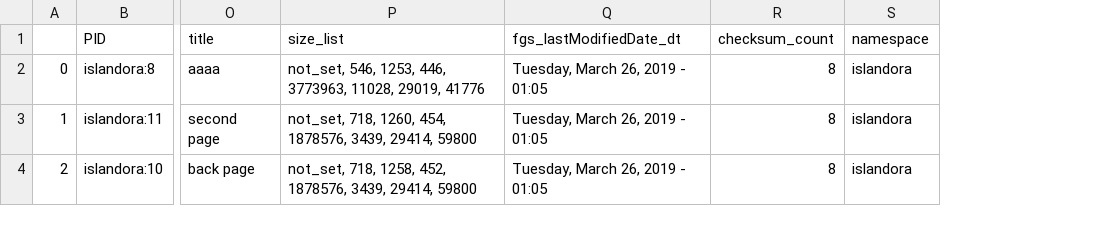
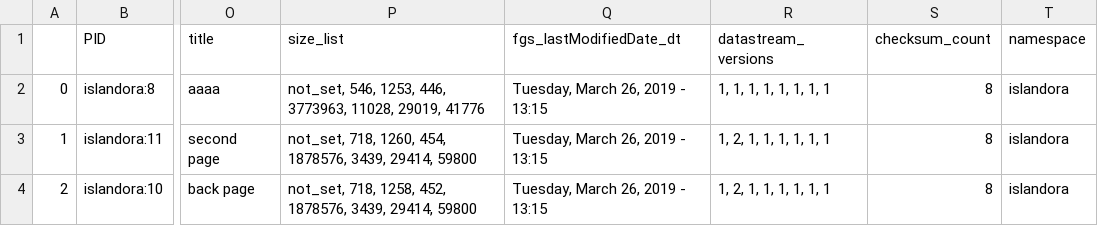
Before and after one commit to digitalutsc/islandora_reports, a CSV file: reports/objects_by_collections_sp_basic_image_collection.csv, drawn as a sheet; only a part is shown, gaps mark what is left out; the diff covers the shown part only; the diff names each change by its address in the sheet, - before the commit and + after, or states it on an @@ line.

```diff
--- a/reports/objects_by_collections_sp_basic_image_collection.csv
+++ b/reports/objects_by_collections_sp_basic_image_collection.csv
+column R (datastream_versions), rows 2-4: 1, 1, 1, 1, 1, 1, 1, 1 | 1, 2, 1, 1, 1, 1, 1, 1 | 1, 2, 1, 1, 1, 1, 1, 1
-Q2:Q4 (fgs_lastModifiedDate_dt): Tuesday, March 26, 2019 - 01:05
+Q2:Q4 (fgs_lastModifiedDate_dt): Tuesday, March 26, 2019 - 13:15
```
Also changed, not shown: 25 edited cells elsewhere in this file, data/repo_data.csv, reports/all_datastreams.csv, 5 other files.
